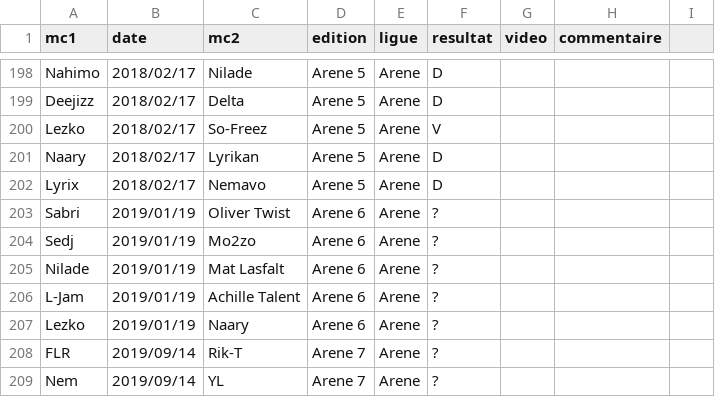
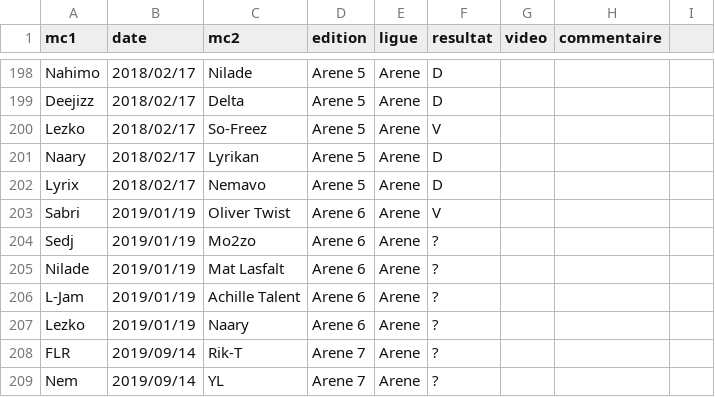
Before and after one commit to thibaultduponchelle/battlerec, a CSV file: data.csv, drawn as a sheet; only a part is shown, gaps mark what is left out.

Commit message:
Update data.csv

```diff
--- a/data.csv
+++ b/data.csv
@@ -202,3 +202,3 @@ Naary,2018/02/17,Lyrikan,Arene 5,Arene,D,,,
 Lyrix,2018/02/17,Nemavo,Arene 5,Arene,D,,,
-Sabri,2019/01/19,Oliver Twist,Arene 6,Arene,?,,,
+Sabri,2019/01/19,Oliver Twist,Arene 6,Arene,V,,,
 Sedj,2019/01/19,Mo2zo,Arene 6,Arene,?,,,
```
